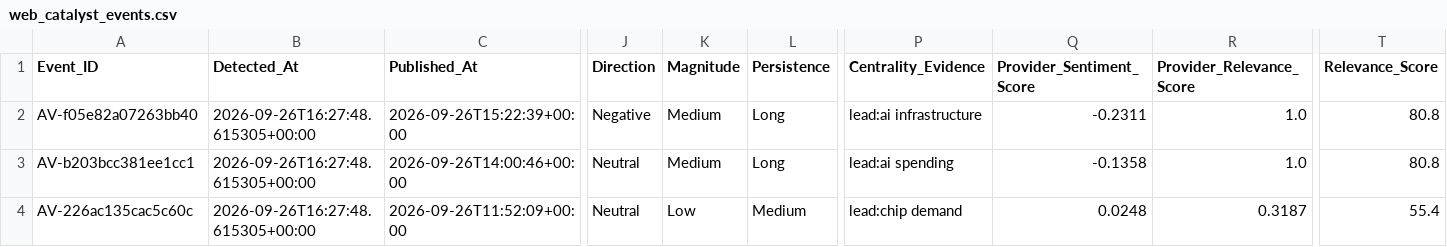
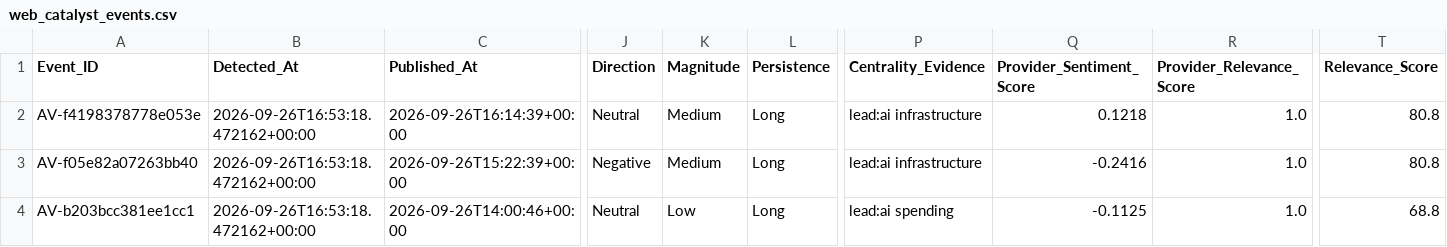
Before and after one commit to walkemr2/walker-analytics, a CSV file: walker-analytics-web/data_processed/web_catalyst_events.csv, drawn as a sheet; only a part is shown, gaps mark what is left out; removed rows and columns are numbered as before the commit, all else as after; rows hold the shown columns only; the diff names each change by its address in the sheet, - before the commit and + after, or states it on an @@ line.

```diff
--- a/walker-analytics-web/data_processed/web_catalyst_events.csv
+++ b/walker-analytics-web/data_processed/web_catalyst_events.csv
+row 2: AV-f4198378778e053e | 2026-09-26T16:53:18.472162+00:00 | 2026-09-26T16:14:39+00:00 | Neutral | Medium | Long | lead:ai infrastructure | 0.1218 | 1.0 | 80.8
-B3:B4 (Detected_At): 2026-09-26T16:27:48.615305+00:00
+B3:B4 (Detected_At): 2026-09-26T16:53:18.472162+00:00
-Q3 (Provider_Sentiment_Score): -0.2311
+Q3 (Provider_Sentiment_Score): -0.2416
-K4 (Magnitude): Medium
+K4 (Magnitude): Low
-Q4 (Provider_Sentiment_Score): -0.1358
+Q4 (Provider_Sentiment_Score): -0.1125
-T4 (Relevance_Score): 80.8
+T4 (Relevance_Score): 68.8
-row 4: AV-226ac135cac5c60c | 2026-09-26T16:27:48.615305+00:00 | 2026-09-26T11:52:09+00:00 | Neutral | Low | Medium | lead:chip demand | 0.0248 | 0.3187 | 55.4
```
Also changed, not shown: data_processed/moving_average_latest.csv, data_processed/sector_prices.csv, 20 other files.
